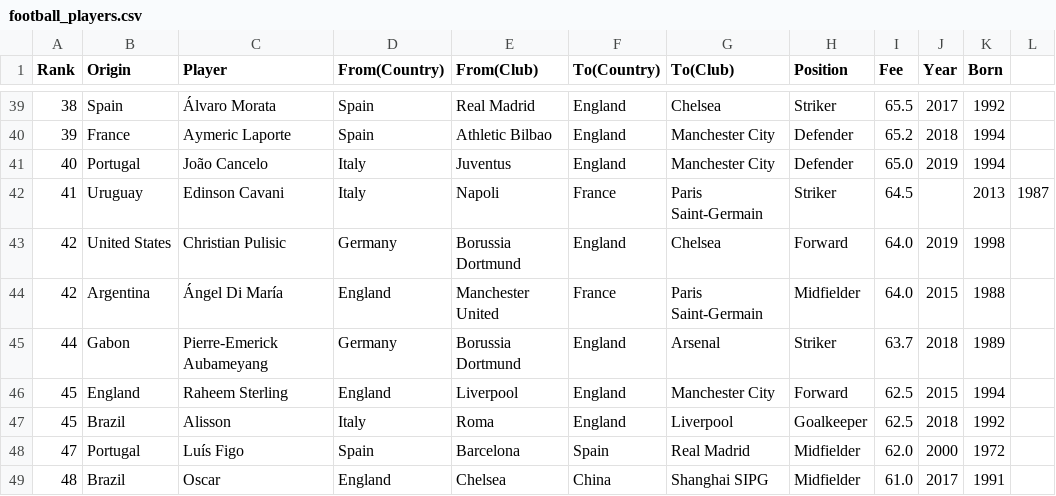
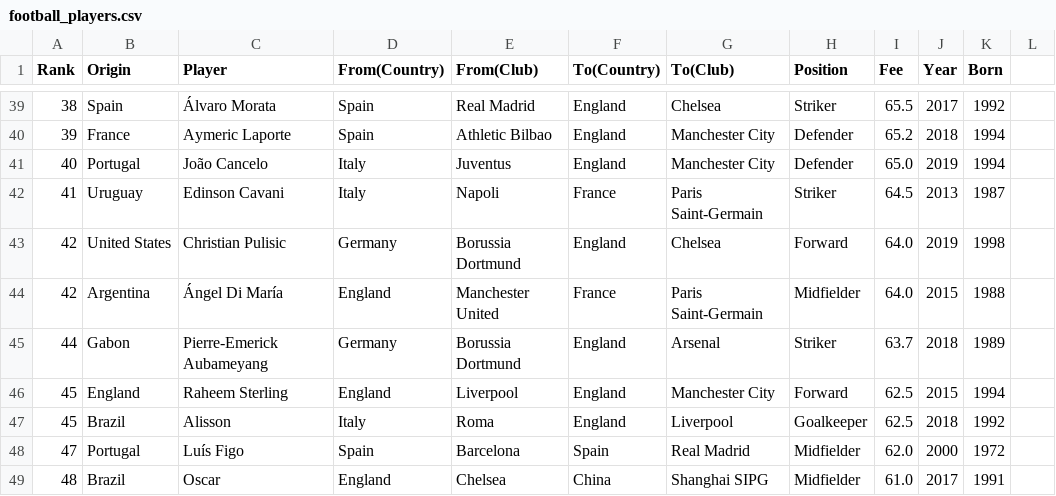
Before and after one commit to Rameik/TP-2-Integrador-Conexiones, a CSV file: football_players.csv, drawn as a sheet; only a part is shown, gaps mark what is left out.

Commit message:
Update football_players.csv

```diff
--- a/football_players.csv
+++ b/football_players.csv
@@ -41,3 +41,3 @@ Rank,Origin,Player,From(Country),From(Club),To(Country),To(Club),Position,Fee,Ye
 40,Portugal,João Cancelo,Italy,Juventus,England,Manchester City,Defender,65.0,2019,1994
-41,Uruguay,Edinson Cavani,Italy,Napoli,France,Paris Saint-Germain,Striker,64.5,,2013,1987
+41,Uruguay,Edinson Cavani,Italy,Napoli,France,Paris Saint-Germain,Striker,64.5,2013,1987
 42,United States,Christian Pulisic,Germany,Borussia Dortmund,England,Chelsea,Forward,64.0,2019,1998
```
